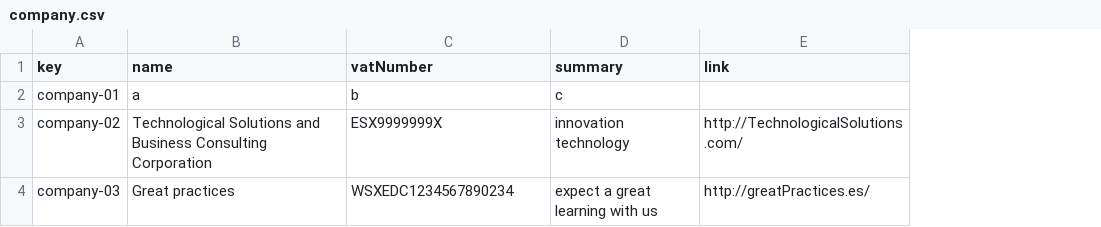
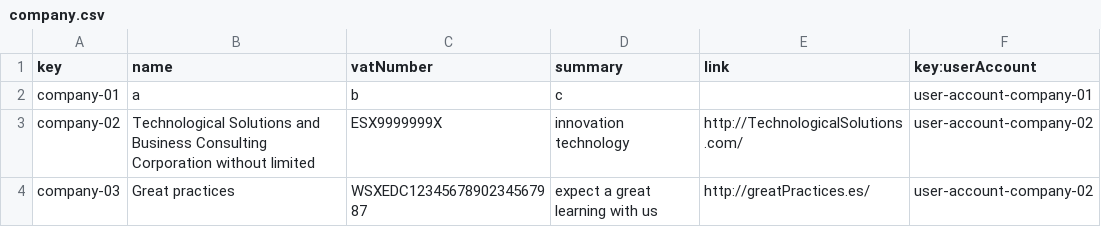
Before and after one commit to DP2-2023/Acme-L3-D02, a CSV file: src/main/webapp/WEB-INF/resources/sample-data/company.csv, drawn as a sheet; the diff names each change by its address in the sheet, - before the commit and + after, or states it on an @@ line.

Commit message:
test: Add data for company, practicum and session

```diff
--- a/src/main/webapp/WEB-INF/resources/sample-data/company.csv
+++ b/src/main/webapp/WEB-INF/resources/sample-data/company.csv
+column F (key:userAccount), rows 2-4: user-account-company-01 | user-account-company-02 | user-account-company-02
-B3 (name): …Consulting Corporation
+B3 (name): …Consulting Corporation without limited
-C4 (vatNumber): WSXEDC1234567890234
+C4 (vatNumber): WSXEDC1234567890234567987
```
Also changed, not shown: src/main/webapp/WEB-INF/resources/sample-data/user-account.csv, 2 other files.
